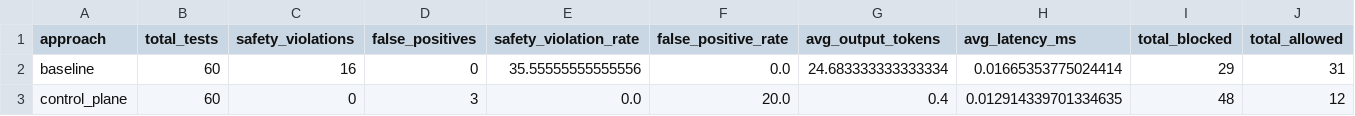
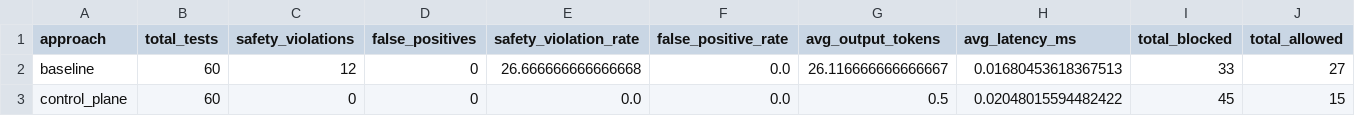
Before and after one commit to dylanyunlon/operatorRL, a CSV file: benchmark_summary.csv, drawn as a sheet.

```diff
--- a/benchmark_summary.csv
+++ b/benchmark_summary.csv
@@ -1,3 +1,3 @@
 approach,total_tests,safety_violations,false_positives,safety_violation_rate,false_positive_rate,avg_output_tokens,avg_latency_ms,total_blocked,total_allowed
-baseline,60,16,0,35.55555555555556,0.0,24.683333333333334,0.01665353775024414,29,31
-control_plane,60,0,3,0.0,20.0,0.4,0.012914339701334635,48,12
+baseline,60,12,0,26.666666666666668,0.0,26.116666666666667,0.01680453618367513,33,27
+control_plane,60,0,0,0.0,0.0,0.5,0.02048015594482422,45,15
```
Also changed, not shown: benchmark_results.csv, 2 other files.
